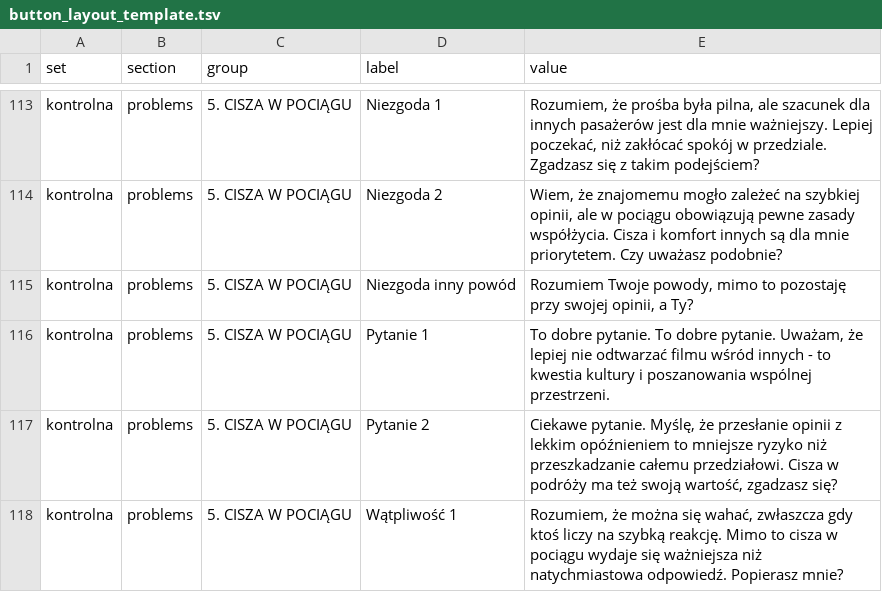
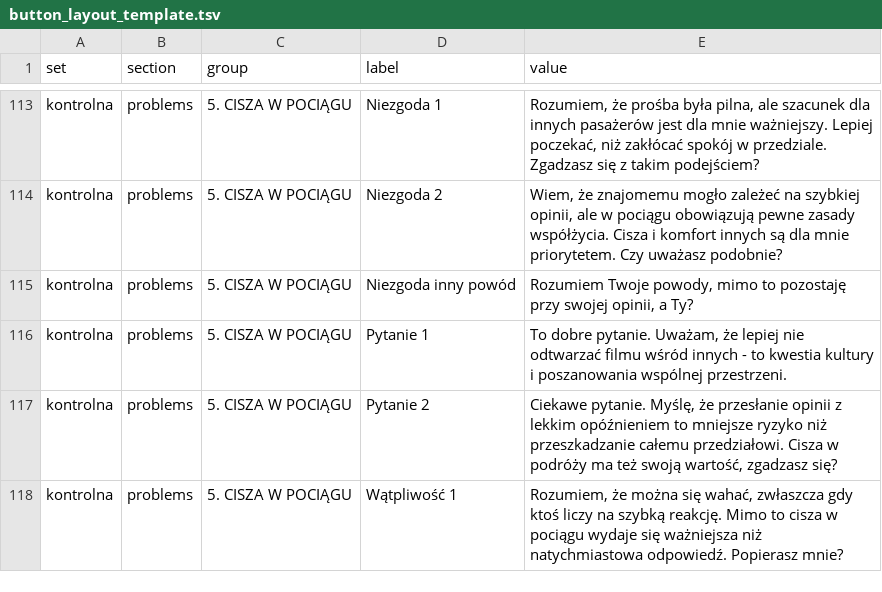
Before and after one commit to Shinnken/pepper-WoZ, a TSV file: PepperApp/button_layout_template.tsv, drawn as a sheet; only a part is shown, gaps mark what is left out.

```diff
--- a/PepperApp/button_layout_template.tsv
+++ b/PepperApp/button_layout_template.tsv
@@ -115,3 +115,3 @@ kontrolna	problems	5. CISZA W POCIĄGU	Niezgoda 2	Wiem, że znajomemu mogło zal
 kontrolna	problems	5. CISZA W POCIĄGU	Niezgoda inny powód	Rozumiem Twoje powody, mimo to pozostaję przy swojej opinii, a Ty?	
-kontrolna	problems	5. CISZA W POCIĄGU	Pytanie 1	To dobre pytanie. To dobre pytanie. Uważam, że lepiej nie odtwarzać filmu wśród innych - to kwestia kultury i poszanowania wspólnej przestrzeni.	
+kontrolna	problems	5. CISZA W POCIĄGU	Pytanie 1	To dobre pytanie. Uważam, że lepiej nie odtwarzać filmu wśród innych - to kwestia kultury i poszanowania wspólnej przestrzeni.	
 kontrolna	problems	5. CISZA W POCIĄGU	Pytanie 2	Ciekawe pytanie. Myślę, że przesłanie opinii z lekkim opóźnieniem to mniejsze ryzyko niż przeszkadzanie całemu przedziałowi. Cisza w podróży ma też swoją wartość, zgadzasz się?	
```
Also changed, not shown: 2 other files.
